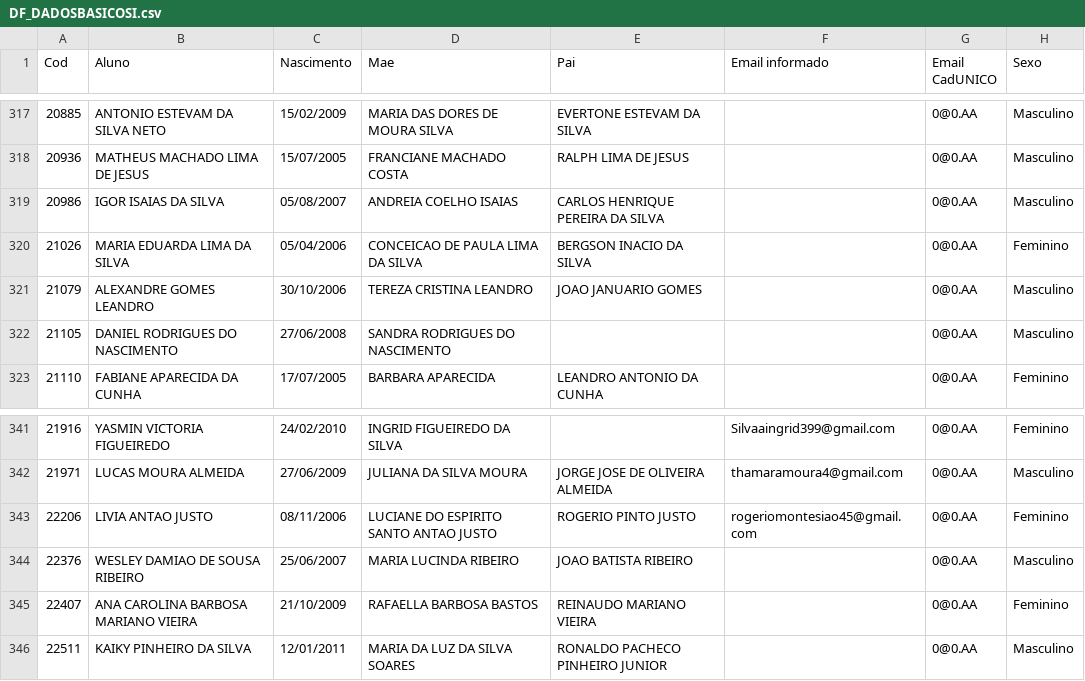
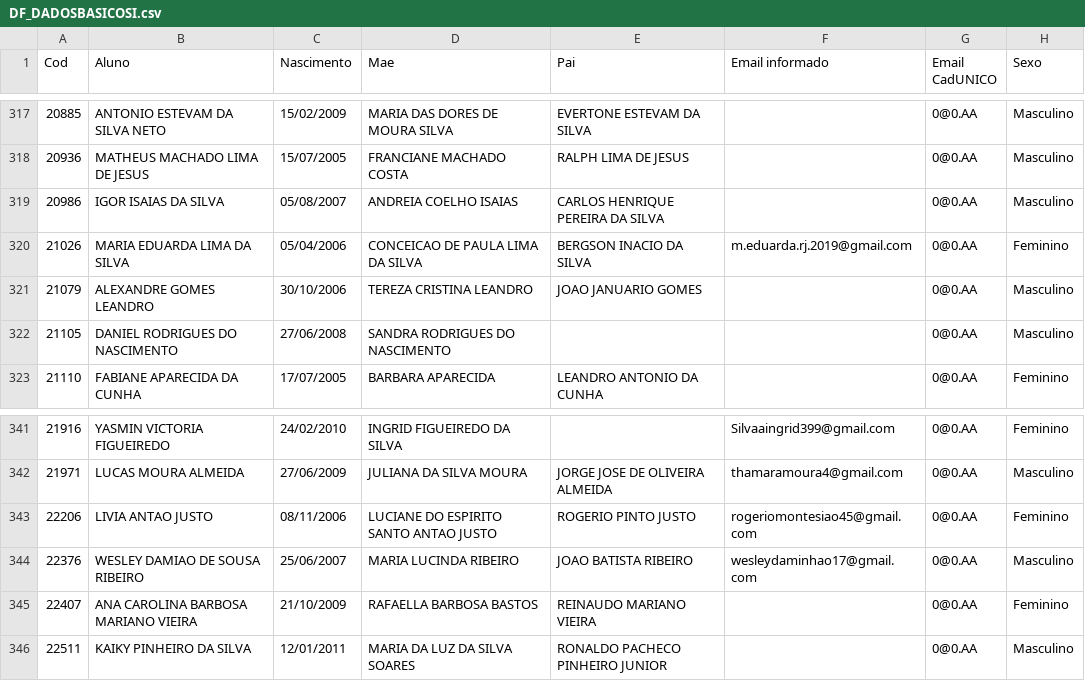
Before and after one commit to CaetaDesenv/caeta-desenv, a CSV file: DF_DADOSBASICOSI.csv, drawn as a sheet; only a part is shown, gaps mark what is left out; the diff names each change by its address in the sheet, - before the commit and + after, or states it on an @@ line.

```diff
--- a/DF_DADOSBASICOSI.csv
+++ b/DF_DADOSBASICOSI.csv
-F320 (Email informado): (empty)
+F320 (Email informado): m.eduarda.rj.2019@gmail.com
-F344 (Email informado): (empty)
+F344 (Email informado): wesleydaminhao17@gmail.com
```
Also changed, not shown: DF_ALUNOS.csv, DF_RESULTADOSI.csv, 2 other files.
